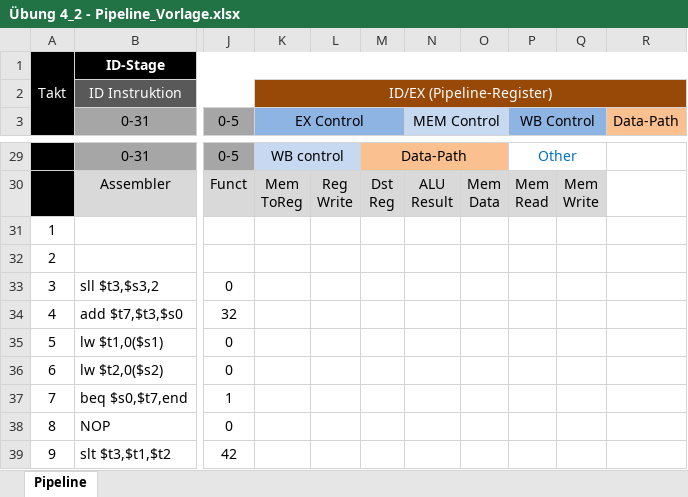
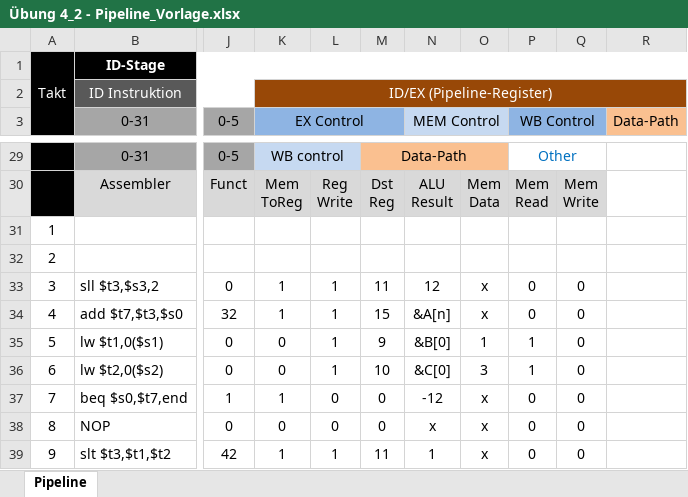
Before and after one commit to Atomarverseucht/AIN, an Excel workbook: 2/Rechnerarchitektur/Aufgabe 4/Übung 4_2 - Pipeline_Vorlage.xlsx, sheet Pipeline, drawn as a sheet; only a part is shown, gaps mark what is left out; values as stored, in another font and other column widths than the file's, no borders; the diff covers the shown part only; the diff names each change by its address in the sheet, - before the commit and + after, or states it on an @@ line.

```diff
--- a/2/Rechnerarchitektur/Aufgabe 4/Übung 4_2 - Pipeline_Vorlage.xlsx (sheet Pipeline)
+++ b/2/Rechnerarchitektur/Aufgabe 4/Übung 4_2 - Pipeline_Vorlage.xlsx (sheet Pipeline)
-K33:K34 (EX Control): (empty)
+K33:K34 (EX Control): 1
-L33:L36: (empty)
+L33:L36: 1
-M33: (empty)
+M33: 11
-N33 (MEM Control): (empty)
+N33 (MEM Control): 12
-O33:O34: (empty)
+O33:O34: x
-P33:P34 (WB Control): (empty)
+P33:P34 (WB Control): 0
-Q33:Q39: (empty)
+Q33:Q39: 0
-M34: (empty)
+M34: 15
-N34 (MEM Control): (empty)
+N34 (MEM Control): &A[n]
-K35:K36 (EX Control): (empty)
+K35:K36 (EX Control): 0
-M35: (empty)
+M35: 9
-N35 (MEM Control): (empty)
+N35 (MEM Control): &B[0]
-O35: (empty)
+O35: 1
-P35:P36 (WB Control): (empty)
+P35:P36 (WB Control): 1
-M36: (empty)
+M36: 10
-N36 (MEM Control): (empty)
+N36 (MEM Control): &C[0]
-O36: (empty)
+O36: 3
-K37 (EX Control): (empty)
+K37 (EX Control): 1
-L37:L38: (empty)
+L37:L38: 0
-M37:M38: (empty)
+M37:M38: 0
-N37 (MEM Control): (empty)
+N37 (MEM Control): -12
-O37:O39: (empty)
+O37:O39: x
-P37:P39 (WB Control): (empty)
+P37:P39 (WB Control): 0
-K38 (EX Control): (empty)
+K38 (EX Control): 0
-N38 (MEM Control): (empty)
+N38 (MEM Control): x
-K39 (EX Control): (empty)
+K39 (EX Control): 1
-L39: (empty)
+L39: 1
-M39: (empty)
+M39: 11
-N39 (MEM Control): (empty)
+N39 (MEM Control): 1
```
Also changed, not shown: 135 edited cells elsewhere in this sheet, 1 other file.
